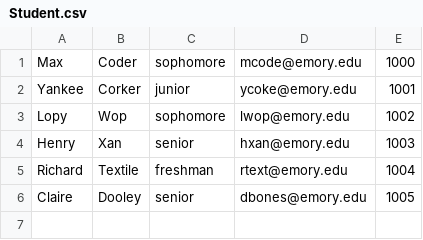
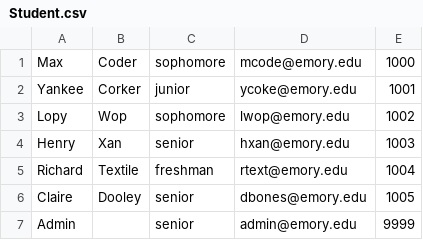
Before and after one commit to ShayanJiwani/EagleEvents, a CSV file: Database SQL files/Student.csv, drawn as a sheet; the diff names each change by its address in the sheet, - before the commit and + after, or states it on an @@ line.

Commit message:
Added admin user and club accounts. Created bulk data generation script for testing.

```diff
--- a/Database SQL files/Student.csv
+++ b/Database SQL files/Student.csv
+row 7: Admin |  | senior | admin@emory.edu | 9999
```
Also changed, not shown: Database SQL files/Club.csv, Database SQL files/Event.csv, 4 other files.
